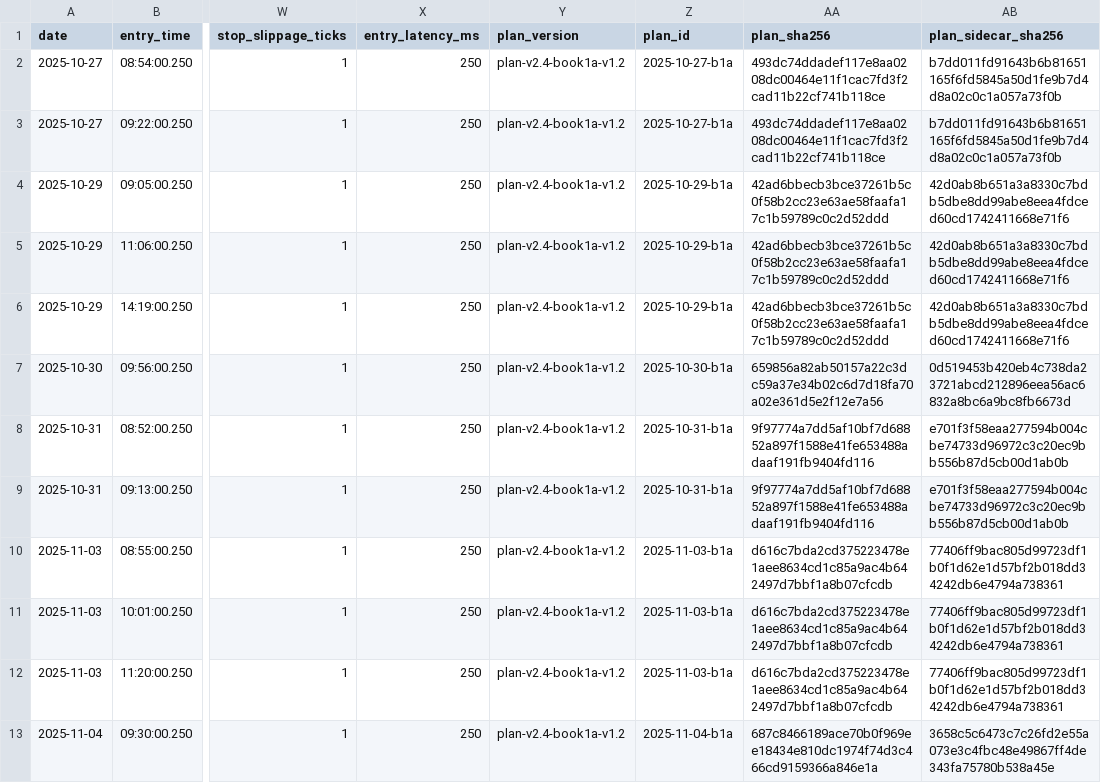
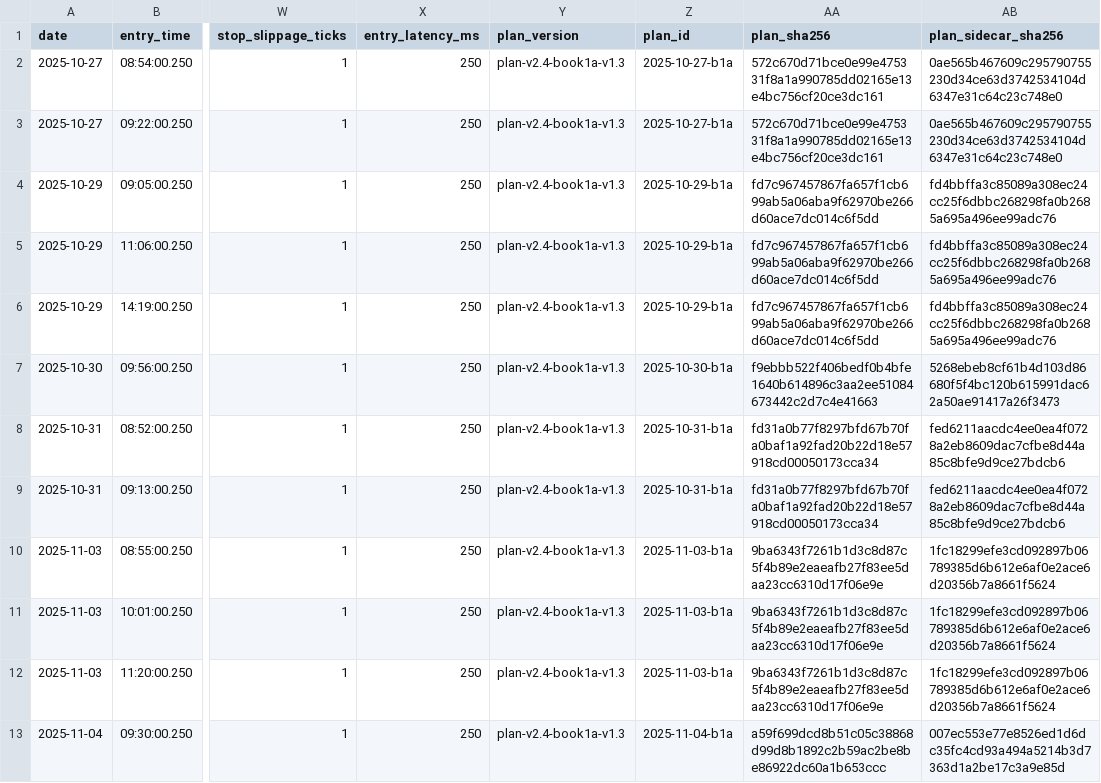
Before and after one commit to kevo84-prog/NT82, a CSV file: Book1A/Phase0/P0.12/R4_M0_phase1_ledger.csv, drawn as a sheet; only a part is shown, gaps mark what is left out; the diff names each change by its address in the sheet, - before the commit and + after, or states it on an @@ line.

```diff
--- a/Book1A/Phase0/P0.12/R4_M0_phase1_ledger.csv
+++ b/Book1A/Phase0/P0.12/R4_M0_phase1_ledger.csv
-Y2:Y13 (plan_version): plan-v2.4-book1a-v1.2
+Y2:Y13 (plan_version): plan-v2.4-book1a-v1.3
-AA2:AA3 (plan_sha256): 493dc74ddadef117e8aa0208dc00464e11f1cac7fd3f2cad11b22cf741b118ce
+AA2:AA3 (plan_sha256): 572c670d71bce0e99e475331f8a1a990785dd02165e13e4bc756cf20ce3dc161
-AB2:AB3 (plan_sidecar_sha256): b7dd011fd91643b6b81651165f6fd5845a50d1fe9b7d4d8a02c0c1a057a73f0b
+AB2:AB3 (plan_sidecar_sha256): 0ae565b467609c295790755230d34ce63d3742534104d6347e31c64c23c748e0
-AA4:AA6 (plan_sha256): 42ad6bbecb3bce37261b5c0f58b2cc23e63ae58faafa17c1b59789c0c2d52ddd
+AA4:AA6 (plan_sha256): fd7c967457867fa657f1cb699ab5a06aba9f62970be266d60ace7dc014c6f5dd
-AB4:AB6 (plan_sidecar_sha256): 42d0ab8b651a3a8330c7bdb5dbe8dd99abe8eea4fdced60cd1742411668e71f6
+AB4:AB6 (plan_sidecar_sha256): fd4bbffa3c85089a308ec24cc25f6dbbc268298fa0b2685a695a496ee99adc76
-AA7 (plan_sha256): 659856a82ab50157a22c3dc59a37e34b02c6d7d18fa70a02e361d5e2f12e7a56
+AA7 (plan_sha256): f9ebbb522f406bedf0b4bfe1640b614896c3aa2ee51084673442c2d7c4e41663
-AB7 (plan_sidecar_sha256): 0d519453b420eb4c738da23721abcd212896eea56ac6832a8bc6a9bc8fb6673d
+AB7 (plan_sidecar_sha256): 5268ebeb8cf61b4d103d86680f5f4bc120b615991dac62a50ae91417a26f3473
-AA8:AA9 (plan_sha256): 9f97774a7dd5af10bf7d68852a897f1588e41fe653488adaaf191fb9404fd116
+AA8:AA9 (plan_sha256): fd31a0b77f8297bfd67b70fa0baf1a92fad20b22d18e57918cd00050173cca34
-AB8:AB9 (plan_sidecar_sha256): e701f3f58eaa277594b004cbe74733d96972c3c20ec9bb556b87d5cb00d1ab0b
+AB8:AB9 (plan_sidecar_sha256): fed6211aacdc4ee0ea4f0728a2eb8609dac7cfbe8d44a85c8bfe9d9ce27bdcb6
-AA10:AA12 (plan_sha256): d616c7bda2cd375223478e1aee8634cd1c85a9ac4b642497d7bbf1a8b07cfcdb
+AA10:AA12 (plan_sha256): 9ba6343f7261b1d3c8d87c5f4b89e2eaeafb27f83ee5daa23cc6310d17f06e9e
-AB10:AB12 (plan_sidecar_sha256): 77406ff9bac805d99723df1b0f1d62e1d57bf2b018dd34242db6e4794a738361
+AB10:AB12 (plan_sidecar_sha256): 1fc18299efe3cd092897b06789385d6b612e6af0e2ace6d20356b7a8661f5624
-AA13 (plan_sha256): 687c8466189ace70b0f969ee18434e810dc1974f74d3c466cd9159366a846e1a
+AA13 (plan_sha256): a59f699dcd8b51c05c38868d99d8b1892c2b59ac2be8be86922dc60a1b653ccc
-AB13 (plan_sidecar_sha256): 3658c5c6473c7c26fd2e55a073e3c4fbc48e49867ff4de343fa75780b538a45e
+AB13 (plan_sidecar_sha256): 007ec553e77e8526ed1d6dc35fc4cd93a494a5214b3d7363d1a2be17c3a9e85d
```
Also changed, not shown: 52 other files.
